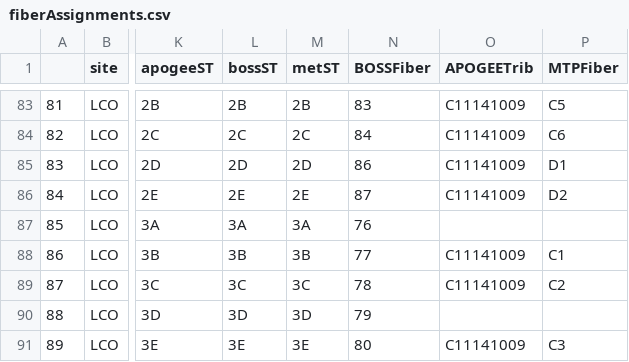
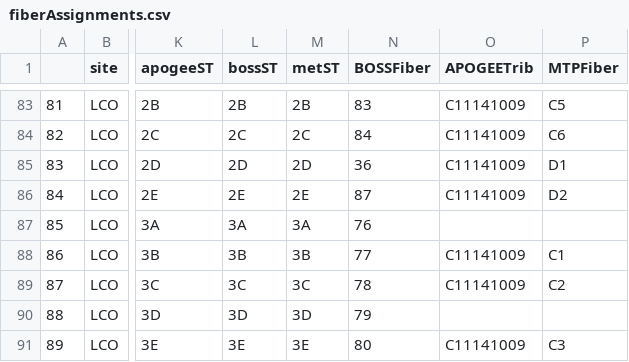
Before and after one commit to sdss/fps_calibrations, a CSV file: lco/wok_calibs/duPontFlatCMM/fiberAssignments.csv, drawn as a sheet; only a part is shown, gaps mark what is left out; the diff names each change by its address in the sheet, - before the commit and + after, or states it on an @@ line.

Commit message:
Fix BOSS fiberID for robot P1375 (86 -> 36)

```diff
--- a/lco/wok_calibs/duPontFlatCMM/fiberAssignments.csv
+++ b/lco/wok_calibs/duPontFlatCMM/fiberAssignments.csv
-N85 (BOSSFiber): 86
+N85 (BOSSFiber): 36
```
Also changed, not shown: 1 other file.
